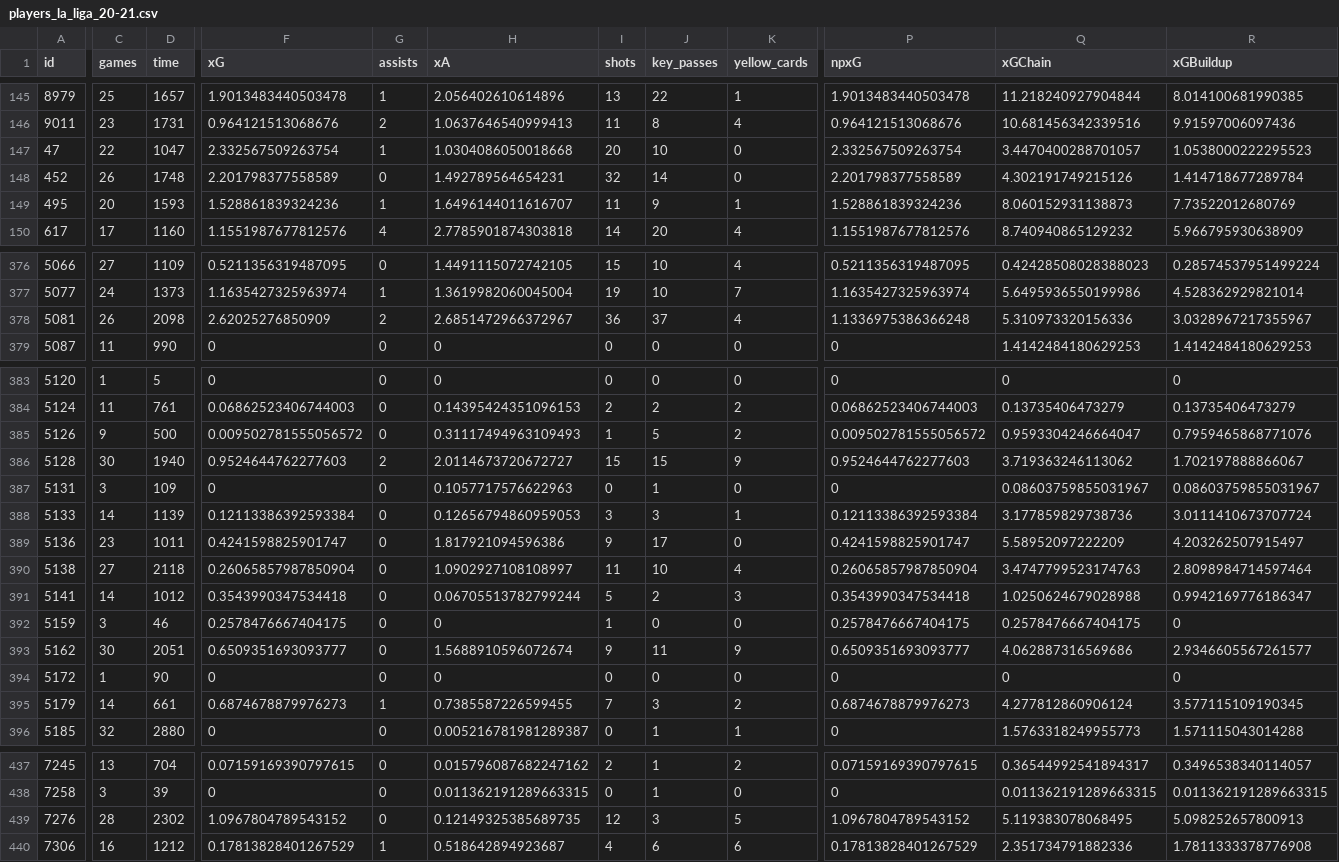
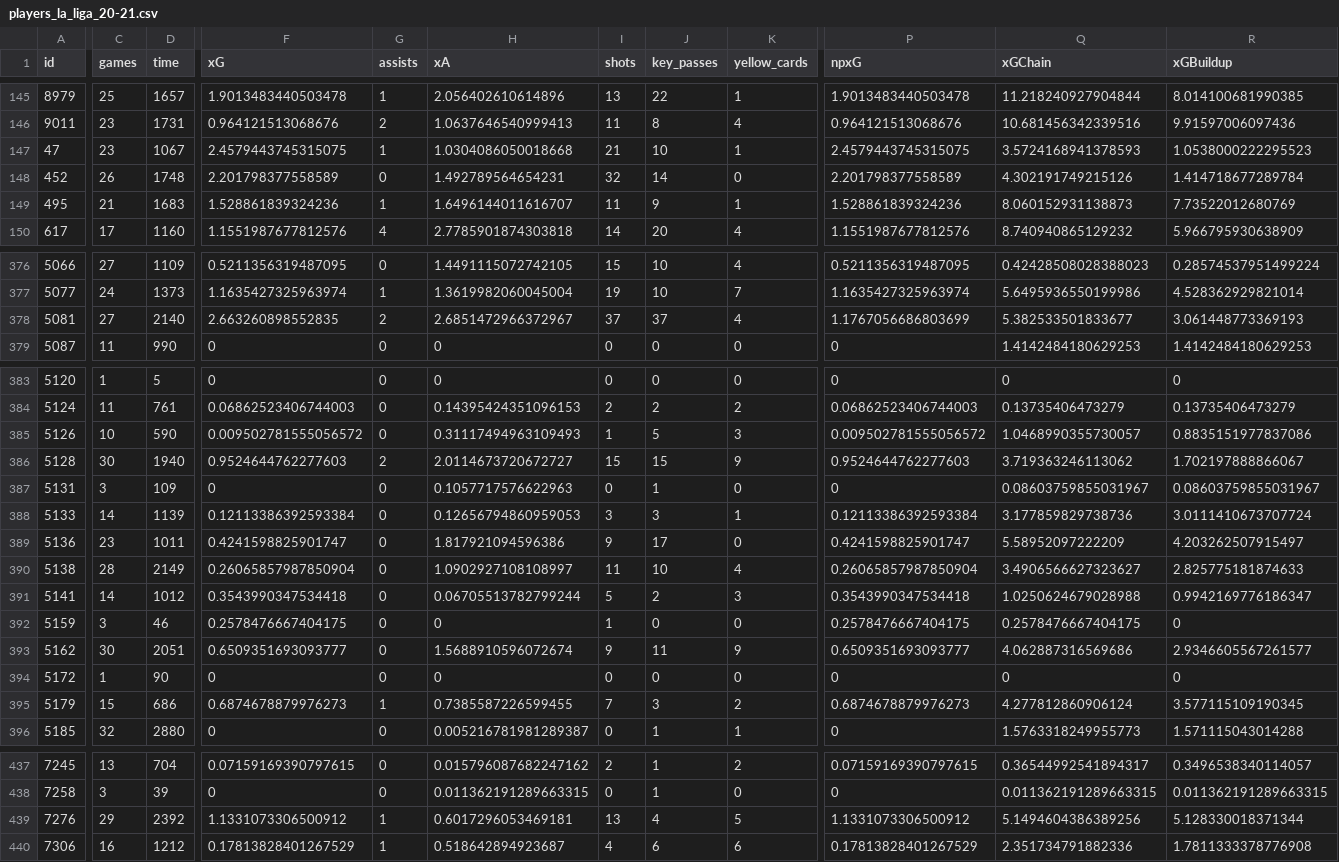
Before and after one commit to douglasbc/scraping-understat-dataset, a CSV file: datasets/la_liga/players_la_liga_20-21.csv, drawn as a sheet; only a part is shown, gaps mark what is left out; the diff covers the shown part only; the diff names each change by its address in the sheet, - before the commit and + after, or states it on an @@ line.

```diff
--- a/datasets/la_liga/players_la_liga_20-21.csv
+++ b/datasets/la_liga/players_la_liga_20-21.csv
-C147 (games): 22
+C147 (games): 23
-D147 (time): 1047
+D147 (time): 1067
-F147 (xG): 2.332567509263754
+F147 (xG): 2.4579443745315075
-I147 (shots): 20
+I147 (shots): 21
-K147 (yellow_cards): 0
+K147 (yellow_cards): 1
-P147 (npxG): 2.332567509263754
+P147 (npxG): 2.4579443745315075
-Q147 (xGChain): 3.4470400288701057
+Q147 (xGChain): 3.5724168941378593
-C149 (games): 20
+C149 (games): 21
-D149 (time): 1593
+D149 (time): 1683
-C378 (games): 26
+C378 (games): 27
-D378 (time): 2098
+D378 (time): 2140
-F378 (xG): 2.62025276850909
+F378 (xG): 2.663260898552835
-I378 (shots): 36
+I378 (shots): 37
-P378 (npxG): 1.1336975386366248
+P378 (npxG): 1.1767056686803699
-Q378 (xGChain): 5.310973320156336
+Q378 (xGChain): 5.382533501833677
-R378 (xGBuildup): 3.0328967217355967
+R378 (xGBuildup): 3.061448773369193
-C385 (games): 9
+C385 (games): 10
-D385 (time): 500
+D385 (time): 590
-K385 (yellow_cards): 2
+K385 (yellow_cards): 3
-Q385 (xGChain): 0.9593304246664047
+Q385 (xGChain): 1.0468990355730057
-R385 (xGBuildup): 0.7959465868771076
+R385 (xGBuildup): 0.8835151977837086
-C390 (games): 27
+C390 (games): 28
-D390 (time): 2118
+D390 (time): 2149
-Q390 (xGChain): 3.4747799523174763
+Q390 (xGChain): 3.4906566627323627
-R390 (xGBuildup): 2.8098984714597464
+R390 (xGBuildup): 2.825775181874633
-C395 (games): 14
+C395 (games): 15
-D395 (time): 661
+D395 (time): 686
-C439 (games): 28
+C439 (games): 29
-D439 (time): 2302
+D439 (time): 2392
-F439 (xG): 1.0967804789543152
+F439 (xG): 1.1331073306500912
-G439 (assists): 0
+G439 (assists): 1
-H439 (xA): 0.12149325385689735
+H439 (xA): 0.6017296053469181
-I439 (shots): 12
+I439 (shots): 13
-J439 (key_passes): 3
+J439 (key_passes): 4
-P439 (npxG): 1.0967804789543152
+P439 (npxG): 1.1331073306500912
-Q439 (xGChain): 5.119383078068495
+Q439 (xGChain): 5.1494604386389256
-R439 (xGBuildup): 5.098252657800913
+R439 (xGBuildup): 5.128330018371344
```
Also changed, not shown: 1 added row, 1 removed row and 114 edited cells elsewhere in this file, datasets/serie_a/players_serie_a_20-21.csv, 5 other files.
